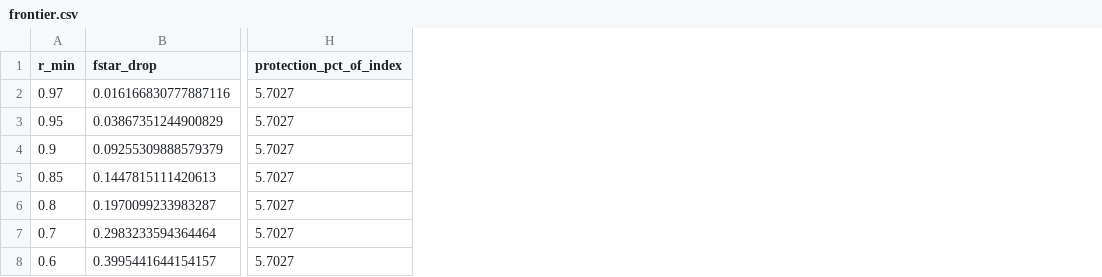
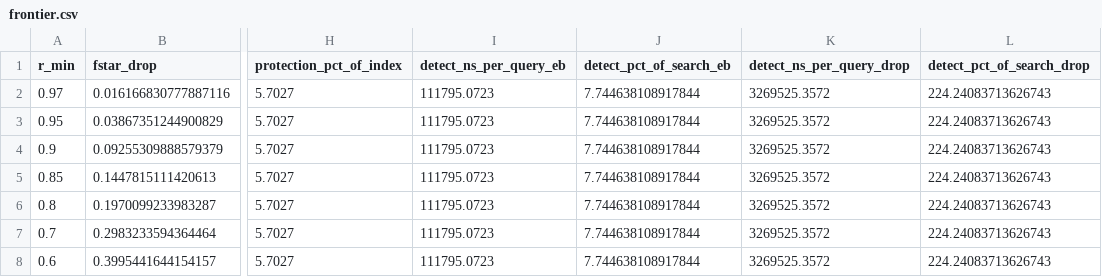
Before and after one commit to tmousecello/quant_protection, a CSV file: artifacts/phase3/f_synth/frontier.csv, drawn as a sheet; only a part is shown, gaps mark what is left out; the diff names each change by its address in the sheet, - before the commit and + after, or states it on an @@ line.

```diff
--- a/artifacts/phase3/f_synth/frontier.csv
+++ b/artifacts/phase3/f_synth/frontier.csv
+column I (detect_ns_per_query_eb), rows 2-8: all 111795.0723
+column J (detect_pct_of_search_eb), rows 2-8: all 7.744638108917844
+column K (detect_ns_per_query_drop), rows 2-8: all 3269525.3572
+column L (detect_pct_of_search_drop), rows 2-8: all 224.24083713626743
```
Also changed, not shown: 1 other file.
